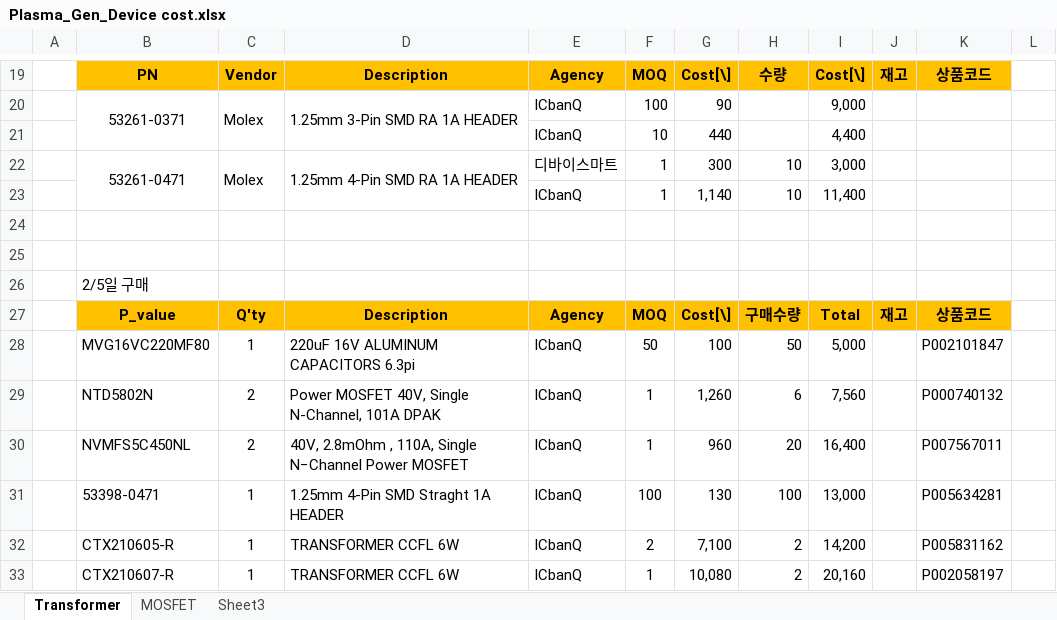
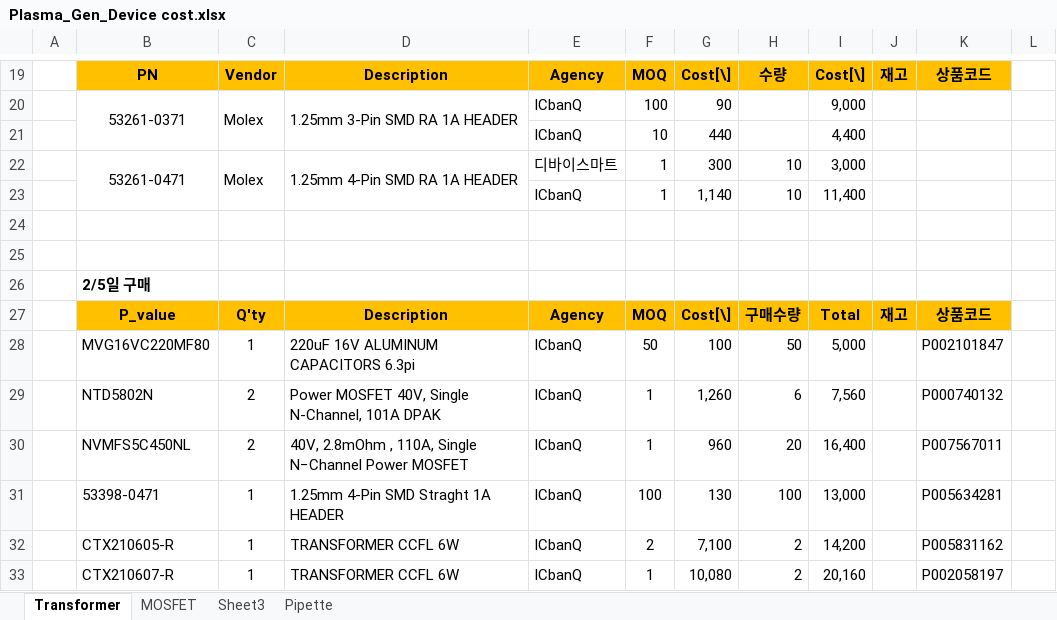
Before and after one commit to ArvidJoung/Plasma_Generator, an Excel workbook: Plasma_Gen_Device cost.xlsx, sheet Transformer, drawn as a sheet; only a part is shown, gaps mark what is left out; values as stored, in another font and other column widths than the file's, no borders; the diff names each change by its address in the sheet, - before the commit and + after, or states it on an @@ line.

```diff
--- a/Plasma_Gen_Device cost.xlsx (sheet Transformer)
+++ b/Plasma_Gen_Device cost.xlsx (sheet Transformer)
+sheet tab: Pipette
-B26 bold: off
+B26 bold: on
```
Also changed, not shown: 13 other files.
